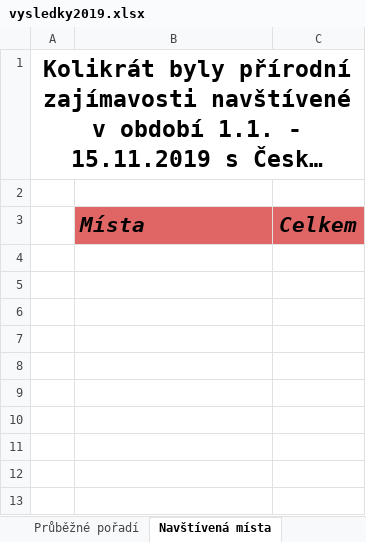
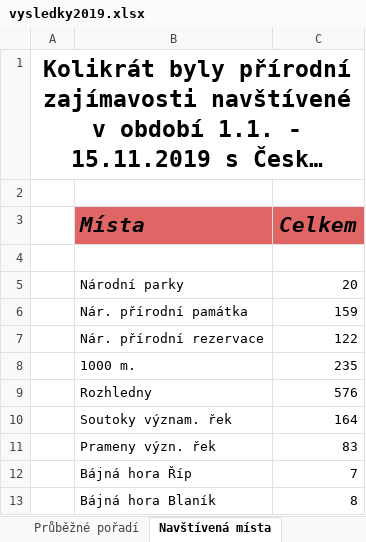
Before and after one commit to filipjarolim/Strakata-Turistika-WEB, an Excel workbook: public/vysledky/vysledky2019.xlsx, sheet Navštívená místa, drawn as a sheet; long unchanged cells end in …; values as stored, in another font and other column widths than the file's, no borders; charts and pictures not drawn; the diff names each change by its address in the sheet, - before the commit and + after, or states it on an @@ line.

```diff
--- a/public/vysledky/vysledky2019.xlsx (sheet Navštívená místa)
+++ b/public/vysledky/vysledky2019.xlsx (sheet Navštívená místa)
+row 4: (empty)
+row 5:  | Národní parky | 20
+row 6:  | Nár. přírodní památka | 159
+row 7:  | Nár. přírodní rezervace | 122
+row 8:  | 1000 m. | 235
+row 9:  | Rozhledny | 576
+row 10:  | Soutoky význam. řek | 164
+row 11:  | Prameny význ. řek | 83
+row 12:  | Bájná hora Říp | 7
+row 13:  | Bájná hora Blaník | 8
```
Also changed, not shown: sheet Seznam míst podle jmen, sheet Průběžné pořadí, sheet nasbíraná data, other sheet tabs, formulas that keep their value, charts or pictures, 13 other files.
